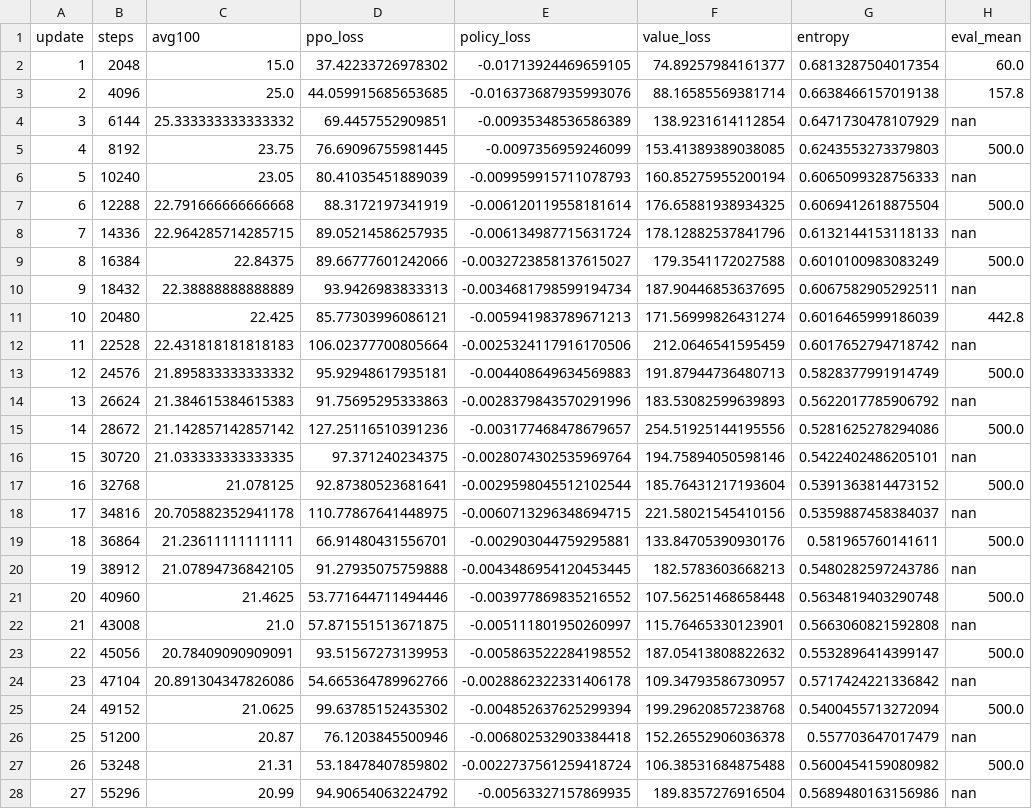
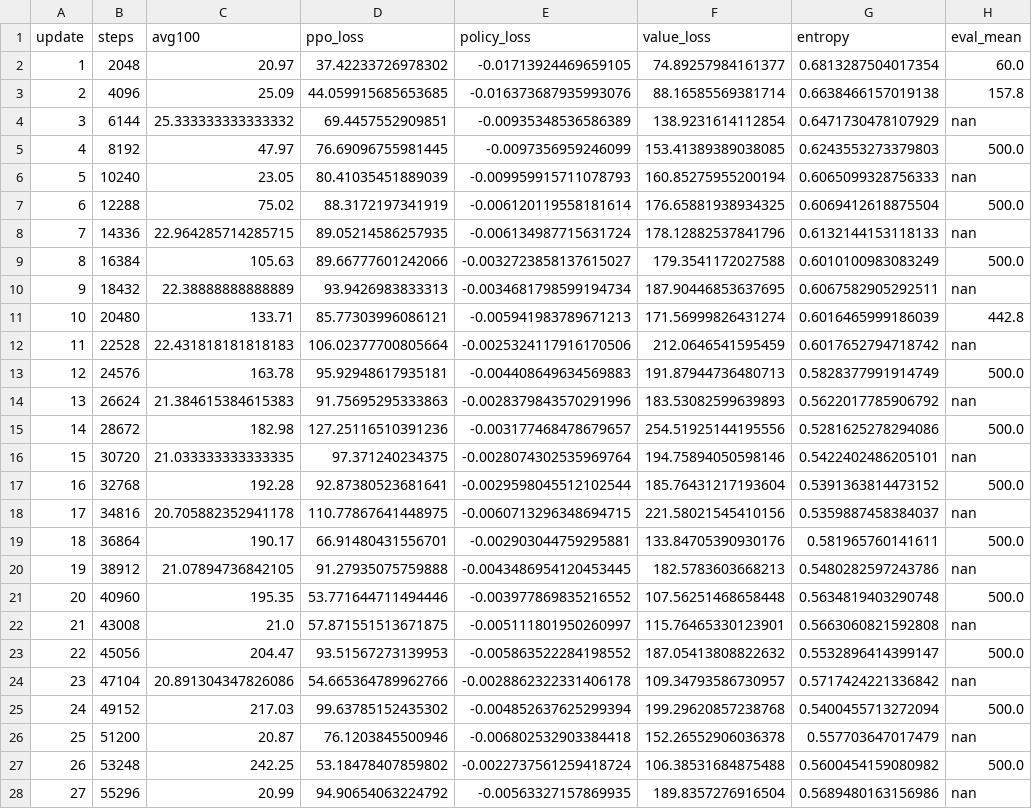
Before and after one commit to HCEspino/LUT-NN, a CSV file: figures/cartpole_lut_ppo_h192_t8_c8_topk2_200k_tmux_metrics.csv, drawn as a sheet; only a part is shown; the diff covers the shown part only; the diff names each change by its address in the sheet, - before the commit and + after, or states it on an @@ line.

```diff
--- a/figures/cartpole_lut_ppo_h192_t8_c8_topk2_200k_tmux_metrics.csv
+++ b/figures/cartpole_lut_ppo_h192_t8_c8_topk2_200k_tmux_metrics.csv
-C2 (avg100): 15.0
+C2 (avg100): 20.97
-C3 (avg100): 25.0
+C3 (avg100): 25.09
-C5 (avg100): 23.75
+C5 (avg100): 47.97
-C7 (avg100): 22.791666666666668
+C7 (avg100): 75.02
-C9 (avg100): 22.84375
+C9 (avg100): 105.63
-C11 (avg100): 22.425
+C11 (avg100): 133.71
-C13 (avg100): 21.895833333333332
+C13 (avg100): 163.78
-C15 (avg100): 21.142857142857142
+C15 (avg100): 182.98
-C17 (avg100): 21.078125
+C17 (avg100): 192.28
-C19 (avg100): 21.23611111111111
+C19 (avg100): 190.17
-C21 (avg100): 21.4625
+C21 (avg100): 195.35
-C23 (avg100): 20.78409090909091
+C23 (avg100): 204.47
-C25 (avg100): 21.0625
+C25 (avg100): 217.03
-C27 (avg100): 21.31
+C27 (avg100): 242.25
```
Also changed, not shown: 36 edited cells elsewhere in this file, 3 other files.
